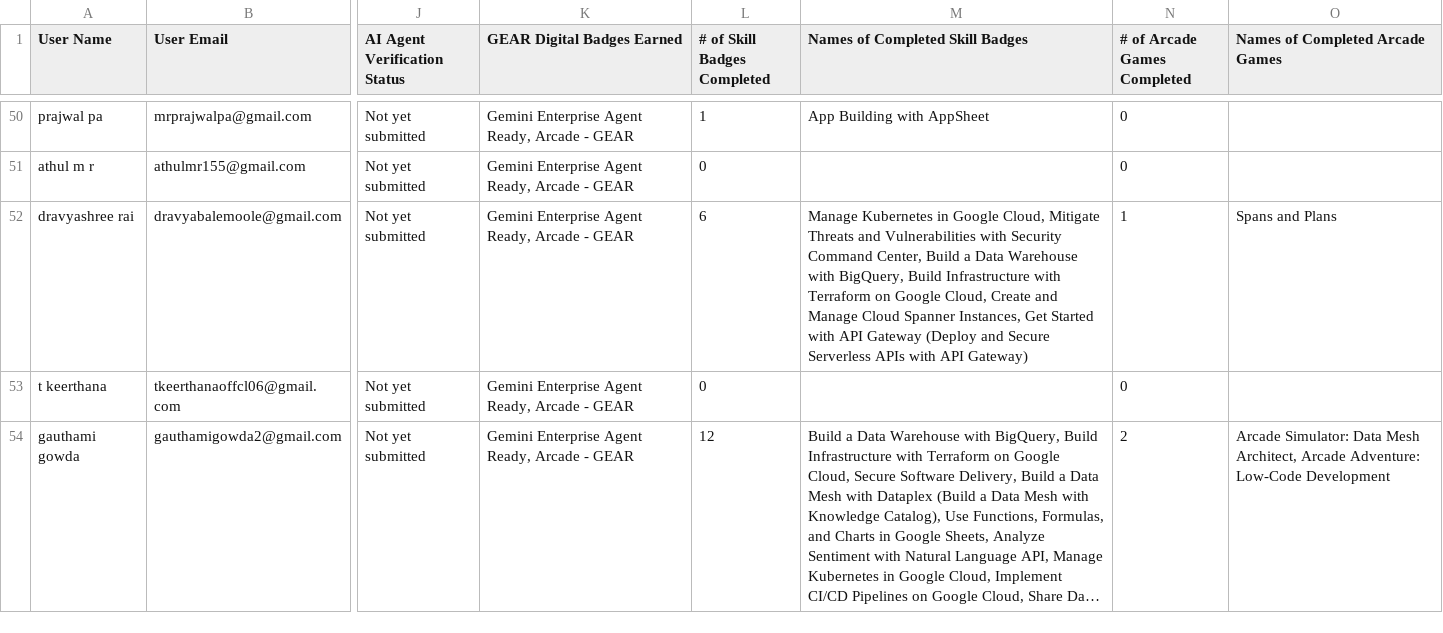
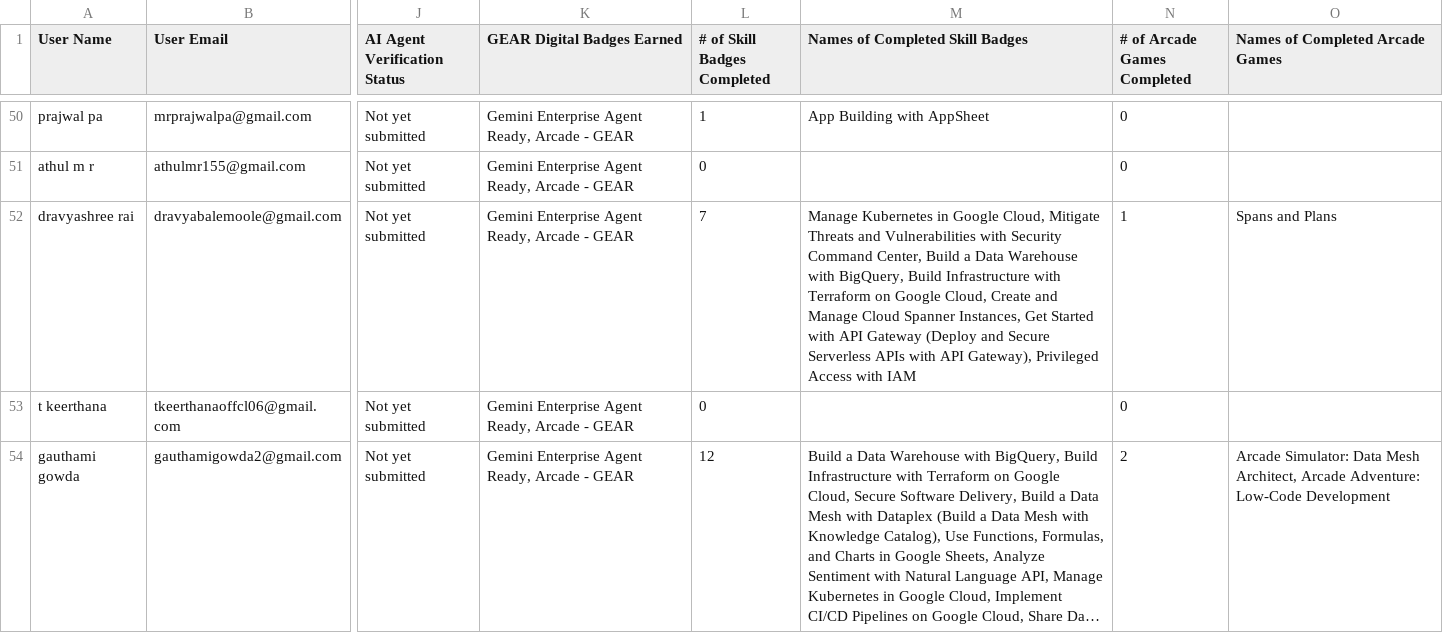
Before and after one commit to sachin-upparna/Google-Cloud-Aracade-2026, a CSV file: public/leaderboard.csv, drawn as a sheet; only a part is shown, gaps mark what is left out; long unchanged cells end in …; the diff covers the shown part only; the diff names each change by its address in the sheet, - before the commit and + after, or states it on an @@ line.

```diff
--- a/public/leaderboard.csv
+++ b/public/leaderboard.csv
-L52 (# of Skill Badges Completed): 6
+L52 (# of Skill Badges Completed): 7
-M52 (Names of Completed Skill Badges): …with API Gateway)
+M52 (Names of Completed Skill Badges): …with API Gateway), Privileged Access with IAM
```
Also changed, not shown: 88 edited cells elsewhere in this file, 1 other file.
